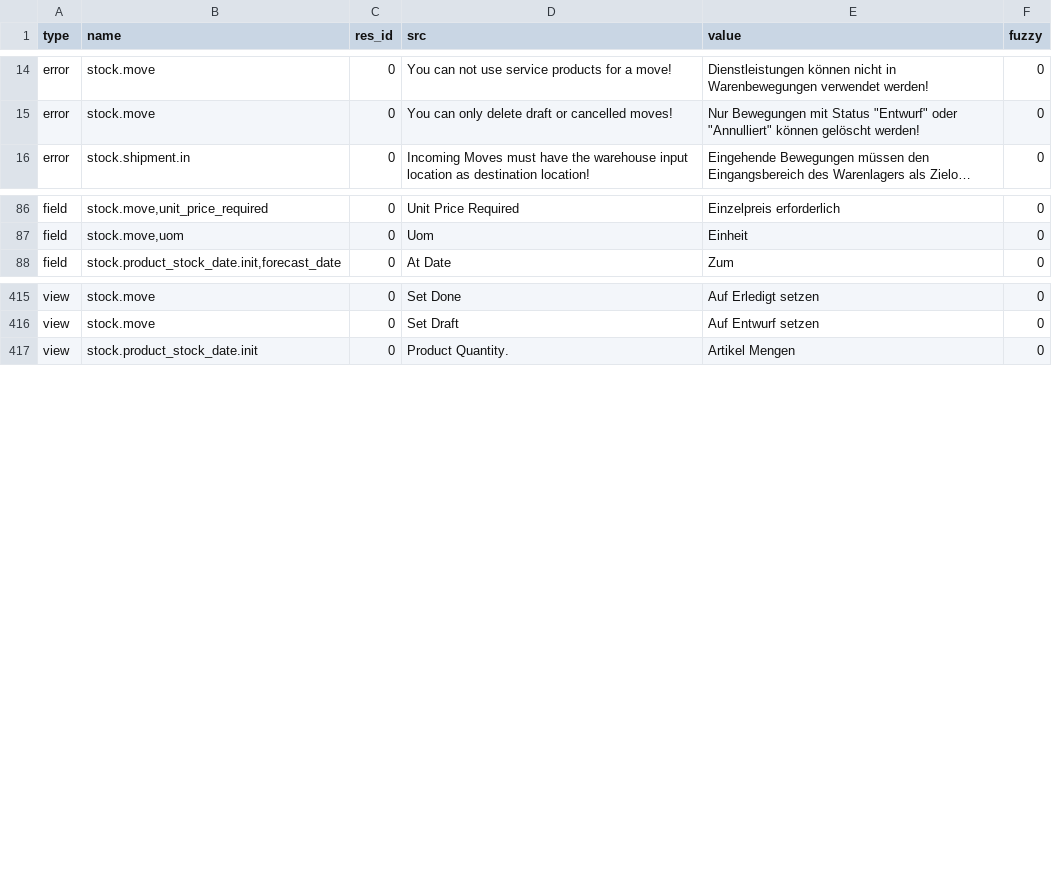
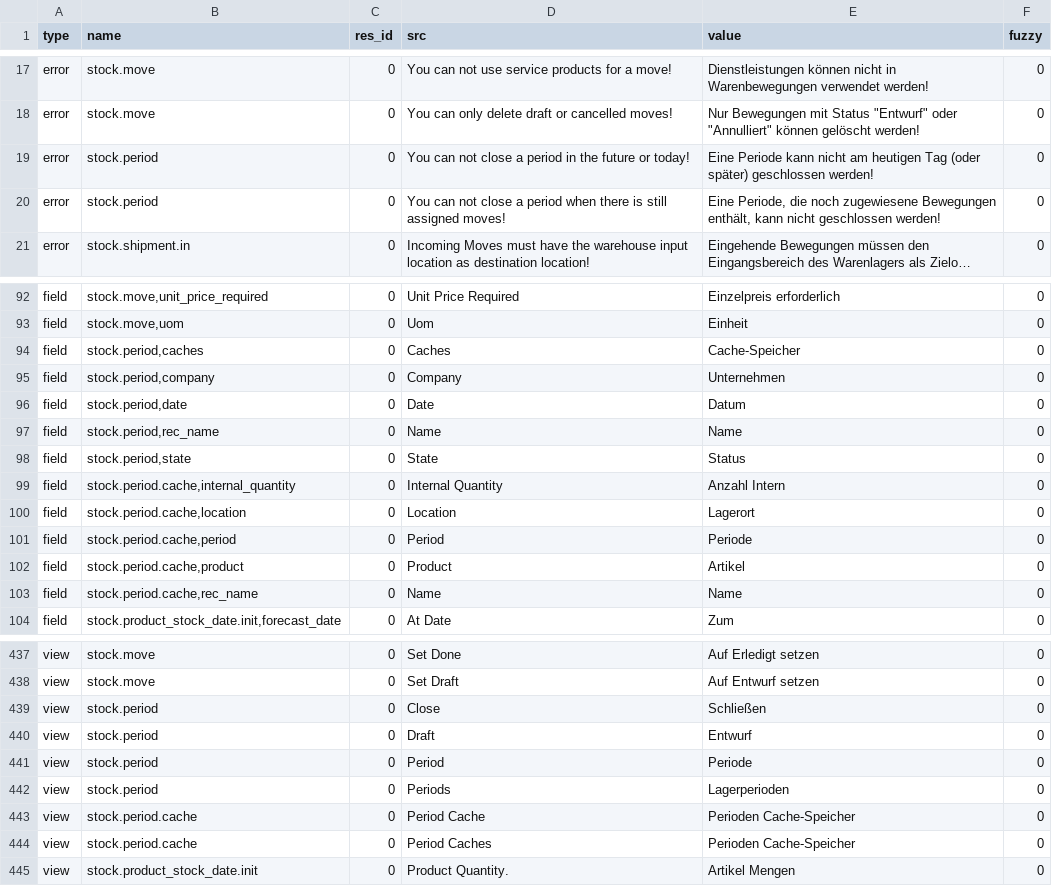
Before and after one commit to NaN-tic/stock, a CSV file: de_DE.csv, drawn as a sheet; only a part is shown, gaps mark what is left out; long unchanged cells end in …; the diff covers the shown part only; the diff names each change by its address in the sheet, - before the commit and + after, or states it on an @@ line.

Commit message:
Update translation for de_DE.

```diff
--- a/de_DE.csv
+++ b/de_DE.csv
+row 19: error | stock.period | 0 | You can not close a period in the future or today! | Eine Periode kann nicht am heutigen Tag (oder später) geschlossen werden! | 0
+row 20: error | stock.period | 0 | You can not close a period when there is still assigned moves! | Eine Periode, die noch zugewiesene Bewegungen enthält, kann nicht geschlossen werden! | 0
+row 94: field | stock.period,caches | 0 | Caches | Cache-Speicher | 0
+row 95: field | stock.period,company | 0 | Company | Unternehmen | 0
+row 96: field | stock.period,date | 0 | Date | Datum | 0
+row 97: field | stock.period,rec_name | 0 | Name | Name | 0
+row 98: field | stock.period,state | 0 | State | Status | 0
+row 99: field | stock.period.cache,internal_quantity | 0 | Internal Quantity | Anzahl Intern | 0
+row 100: field | stock.period.cache,location | 0 | Location | Lagerort | 0
+row 101: field | stock.period.cache,period | 0 | Period | Periode | 0
+row 102: field | stock.period.cache,product | 0 | Product | Artikel | 0
+row 103: field | stock.period.cache,rec_name | 0 | Name | Name | 0
+row 439: view | stock.period | 0 | Close | Schließen | 0
+row 440: view | stock.period | 0 | Draft | Entwurf | 0
+row 441: view | stock.period | 0 | Period | Periode | 0
+row 442: view | stock.period | 0 | Periods | Lagerperioden | 0
+row 443: view | stock.period.cache | 0 | Period Cache | Perioden Cache-Speicher | 0
+row 444: view | stock.period.cache | 0 | Period Caches | Perioden Cache-Speicher | 0
```
Also changed, not shown: 10 added rows and 10 edited cells elsewhere in this file.
